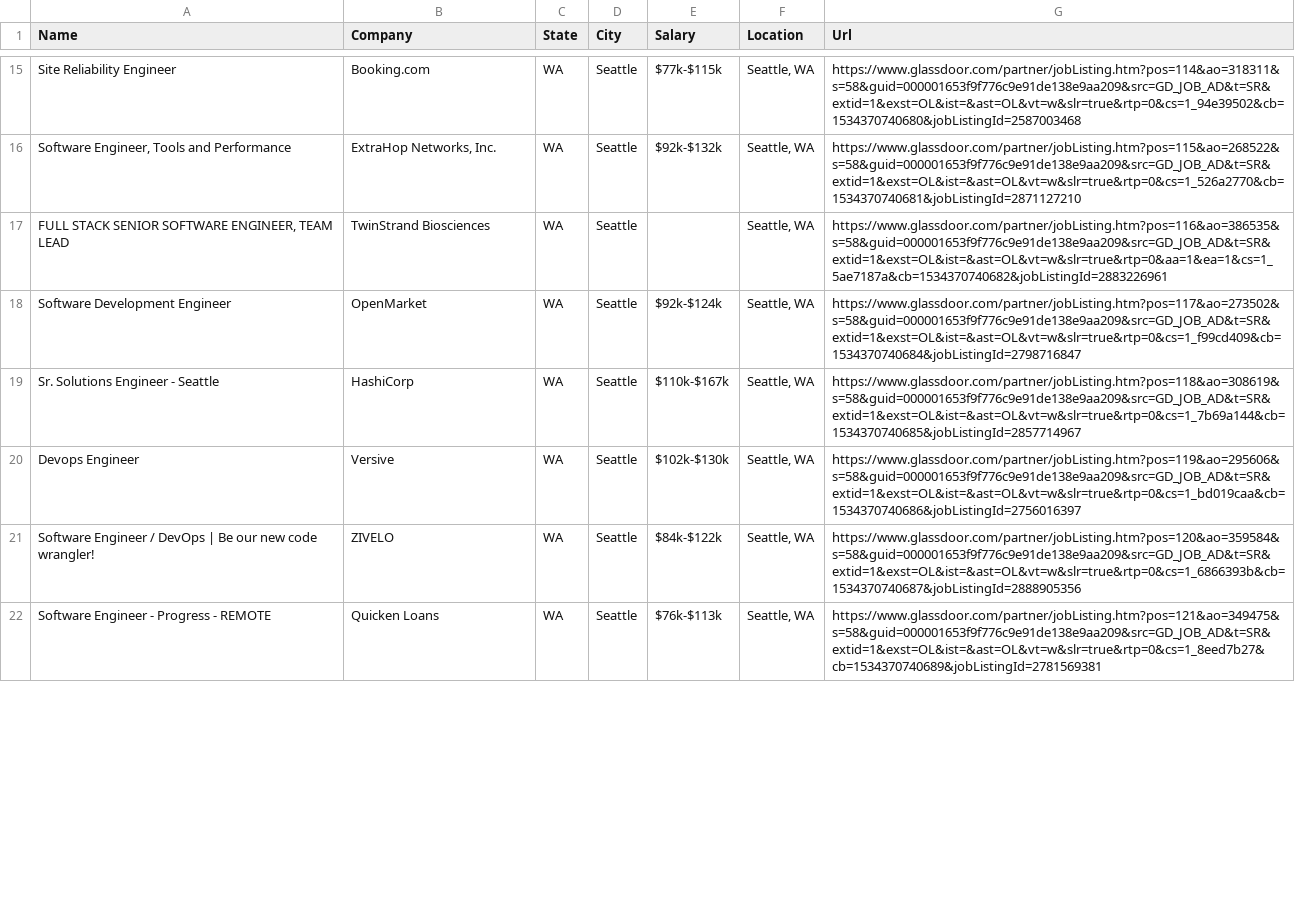
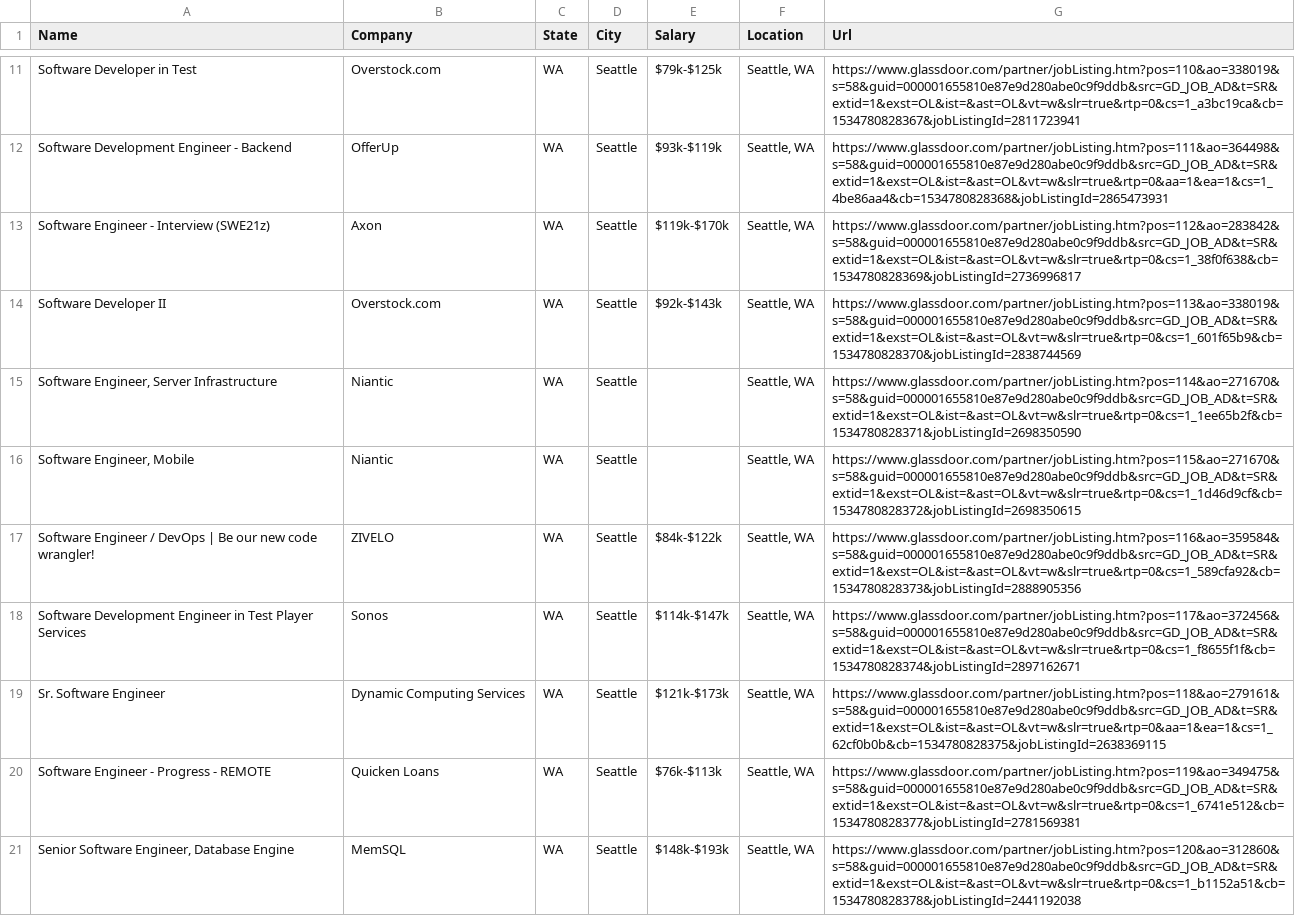
Before and after one commit to JoshuaDombal/JobLocationFinder, a CSV file: Software Engineer-Seattle-job-results.csv, drawn as a sheet; only a part is shown, gaps mark what is left out; addresses are those after the commit; the diff covers the shown part only; the diff names each change by its address in the sheet, - before the commit and + after, or states it on an @@ line.

Commit message:
Successfully scrapes job data, creates job objects and adds them to a location object. Calculates average salary of jobs for an area.

```diff
--- a/Software Engineer-Seattle-job-results.csv
+++ b/Software Engineer-Seattle-job-results.csv
-A11 (Name): Site Reliability Engineer
+A11 (Name): Software Developer in Test
-B11 (Company): Booking.com
+B11 (Company): Overstock.com
-E11 (Salary): $77k-$115k
+E11 (Salary): $79k-$125k
-G11 (Url): https://www.glassdoor.com/partner/jobListing.htm?pos=114&ao=318311&s=58&guid=000001653f9f776c9e91de138e9aa209&src=GD_JOB_AD&t=SR&extid=1&exst=OL&ist=&ast=OL&vt=w&slr=true&rtp=0&cs=1_94e39502&cb=1534370740680&jobListingId=2587003468
+G11 (Url): https://www.glassdoor.com/partner/jobListing.htm?pos=110&ao=338019&s=58&guid=000001655810e87e9d280abe0c9f9ddb&src=GD_JOB_AD&t=SR&extid=1&exst=OL&ist=&ast=OL&vt=w&slr=true&rtp=0&cs=1_a3bc19ca&cb=1534780828367&jobListingId=2811723941
-A12 (Name): Software Engineer, Tools and Performance
+A12 (Name): Software Development Engineer - Backend
-B12 (Company): ExtraHop Networks, Inc.
+B12 (Company): OfferUp
-E12 (Salary): $92k-$132k
+E12 (Salary): $93k-$119k
-G12 (Url): https://www.glassdoor.com/partner/jobListing.htm?pos=115&ao=268522&s=58&guid=000001653f9f776c9e91de138e9aa209&src=GD_JOB_AD&t=SR&extid=1&exst=OL&ist=&ast=OL&vt=w&slr=true&rtp=0&cs=1_526a2770&cb=1534370740681&jobListingId=2871127210
+G12 (Url): https://www.glassdoor.com/partner/jobListing.htm?pos=111&ao=364498&s=58&guid=000001655810e87e9d280abe0c9f9ddb&src=GD_JOB_AD&t=SR&extid=1&exst=OL&ist=&ast=OL&vt=w&slr=true&rtp=0&aa=1&ea=1&cs=1_4be86aa4&cb=1534780828368&jobListingId=2865473931
-A13 (Name): FULL STACK SENIOR SOFTWARE ENGINEER, TEAM LEAD
+A13 (Name): Software Engineer - Interview (SWE21z)
-B13 (Company): TwinStrand Biosciences
+B13 (Company): Axon
-E13 (Salary): (empty)
+E13 (Salary): $119k-$170k
-G13 (Url): https://www.glassdoor.com/partner/jobListing.htm?pos=116&ao=386535&s=58&guid=000001653f9f776c9e91de138e9aa209&src=GD_JOB_AD&t=SR&extid=1&exst=OL&ist=&ast=OL&vt=w&slr=true&rtp=0&aa=1&ea=1&cs=1_5ae7187a&cb=1534370740682&jobListingId=2883226961
+G13 (Url): https://www.glassdoor.com/partner/jobListing.htm?pos=112&ao=283842&s=58&guid=000001655810e87e9d280abe0c9f9ddb&src=GD_JOB_AD&t=SR&extid=1&exst=OL&ist=&ast=OL&vt=w&slr=true&rtp=0&cs=1_38f0f638&cb=1534780828369&jobListingId=2736996817
-A14 (Name): Software Development Engineer
+A14 (Name): Software Developer II
-B14 (Company): OpenMarket
+B14 (Company): Overstock.com
-E14 (Salary): $92k-$124k
+E14 (Salary): $92k-$143k
-G14 (Url): https://www.glassdoor.com/partner/jobListing.htm?pos=117&ao=273502&s=58&guid=000001653f9f776c9e91de138e9aa209&src=GD_JOB_AD&t=SR&extid=1&exst=OL&ist=&ast=OL&vt=w&slr=true&rtp=0&cs=1_f99cd409&cb=1534370740684&jobListingId=2798716847
+G14 (Url): https://www.glassdoor.com/partner/jobListing.htm?pos=113&ao=338019&s=58&guid=000001655810e87e9d280abe0c9f9ddb&src=GD_JOB_AD&t=SR&extid=1&exst=OL&ist=&ast=OL&vt=w&slr=true&rtp=0&cs=1_601f65b9&cb=1534780828370&jobListingId=2838744569
-A15 (Name): Sr. Solutions Engineer - Seattle
+A15 (Name): Software Engineer, Server Infrastructure
-B15 (Company): HashiCorp
+B15 (Company): Niantic
-E15 (Salary): $110k-$167k
+E15 (Salary): (empty)
-G15 (Url): https://www.glassdoor.com/partner/jobListing.htm?pos=118&ao=308619&s=58&guid=000001653f9f776c9e91de138e9aa209&src=GD_JOB_AD&t=SR&extid=1&exst=OL&ist=&ast=OL&vt=w&slr=true&rtp=0&cs=1_7b69a144&cb=1534370740685&jobListingId=2857714967
+G15 (Url): https://www.glassdoor.com/partner/jobListing.htm?pos=114&ao=271670&s=58&guid=000001655810e87e9d280abe0c9f9ddb&src=GD_JOB_AD&t=SR&extid=1&exst=OL&ist=&ast=OL&vt=w&slr=true&rtp=0&cs=1_1ee65b2f&cb=1534780828371&jobListingId=2698350590
-A16 (Name): Devops Engineer
+A16 (Name): Software Engineer, Mobile
-B16 (Company): Versive
+B16 (Company): Niantic
-E16 (Salary): $102k-$130k
+E16 (Salary): (empty)
-G16 (Url): https://www.glassdoor.com/partner/jobListing.htm?pos=119&ao=295606&s=58&guid=000001653f9f776c9e91de138e9aa209&src=GD_JOB_AD&t=SR&extid=1&exst=OL&ist=&ast=OL&vt=w&slr=true&rtp=0&cs=1_bd019caa&cb=1534370740686&jobListingId=2756016397
+G16 (Url): https://www.glassdoor.com/partner/jobListing.htm?pos=115&ao=271670&s=58&guid=000001655810e87e9d280abe0c9f9ddb&src=GD_JOB_AD&t=SR&extid=1&exst=OL&ist=&ast=OL&vt=w&slr=true&rtp=0&cs=1_1d46d9cf&cb=1534780828372&jobListingId=2698350615
-G17 (Url): https://www.glassdoor.com/partner/jobListing.htm?pos=120&ao=359584&s=58&guid=000001653f9f776c9e91de138e9aa209&src=GD_JOB_AD&t=SR&extid=1&exst=OL&ist=&ast=OL&vt=w&slr=true&rtp=0&cs=1_6866393b&cb=1534370740687&jobListingId=2888905356
+G17 (Url): https://www.glassdoor.com/partner/jobListing.htm?pos=116&ao=359584&s=58&guid=000001655810e87e9d280abe0c9f9ddb&src=GD_JOB_AD&t=SR&extid=1&exst=OL&ist=&ast=OL&vt=w&slr=true&rtp=0&cs=1_589cfa92&cb=1534780828373&jobListingId=2888905356
+row 18: Software Development Engineer in Test Player Services | Sonos | WA | Seattle | $114k-$147k | Seattle, WA | https://www.glassdoor.com/partner/jobListing.htm?pos=117&ao=372456&s=58&guid=000001655810e87e9d280abe0c9f9ddb&src=GD_JOB_AD&t=SR&extid=1&exst=OL&ist=&ast=OL&vt=w&slr=true&rtp=0&cs=1_f8655f1f&cb=1534780828374&jobListingId=2897162671
+row 19: Sr. Software Engineer | Dynamic Computing Services | WA | Seattle | $121k-$173k | Seattle, WA | https://www.glassdoor.com/partner/jobListing.htm?pos=118&ao=279161&s=58&guid=000001655810e87e9d280abe0c9f9ddb&src=GD_JOB_AD&t=SR&extid=1&exst=OL&ist=&ast=OL&vt=w&slr=true&rtp=0&aa=1&ea=1&cs=1_62cf0b0b&cb=1534780828375&jobListingId=2638369115
-G20 (Url): https://www.glassdoor.com/partner/jobListing.htm?pos=121&ao=349475&s=58&guid=000001653f9f776c9e91de138e9aa209&src=GD_JOB_AD&t=SR&extid=1&exst=OL&ist=&ast=OL&vt=w&slr=true&rtp=0&cs=1_8eed7b27&cb=1534370740689&jobListingId=2781569381
+G20 (Url): https://www.glassdoor.com/partner/jobListing.htm?pos=119&ao=349475&s=58&guid=000001655810e87e9d280abe0c9f9ddb&src=GD_JOB_AD&t=SR&extid=1&exst=OL&ist=&ast=OL&vt=w&slr=true&rtp=0&cs=1_6741e512&cb=1534780828377&jobListingId=2781569381
+row 21: Senior Software Engineer, Database Engine | MemSQL | WA | Seattle | $148k-$193k | Seattle, WA | https://www.glassdoor.com/partner/jobListing.htm?pos=120&ao=312860&s=58&guid=000001655810e87e9d280abe0c9f9ddb&src=GD_JOB_AD&t=SR&extid=1&exst=OL&ist=&ast=OL&vt=w&slr=true&rtp=0&cs=1_b1152a51&cb=1534780828378&jobListingId=2441192038
```
Also changed, not shown: 4 added rows, 7 removed rows and 46 edited cells elsewhere in this file, 3 other files.
